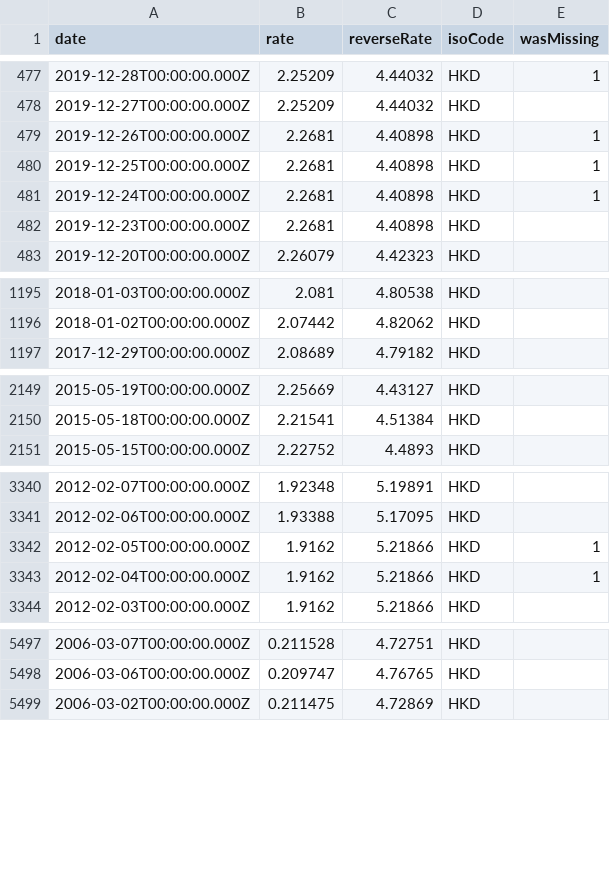
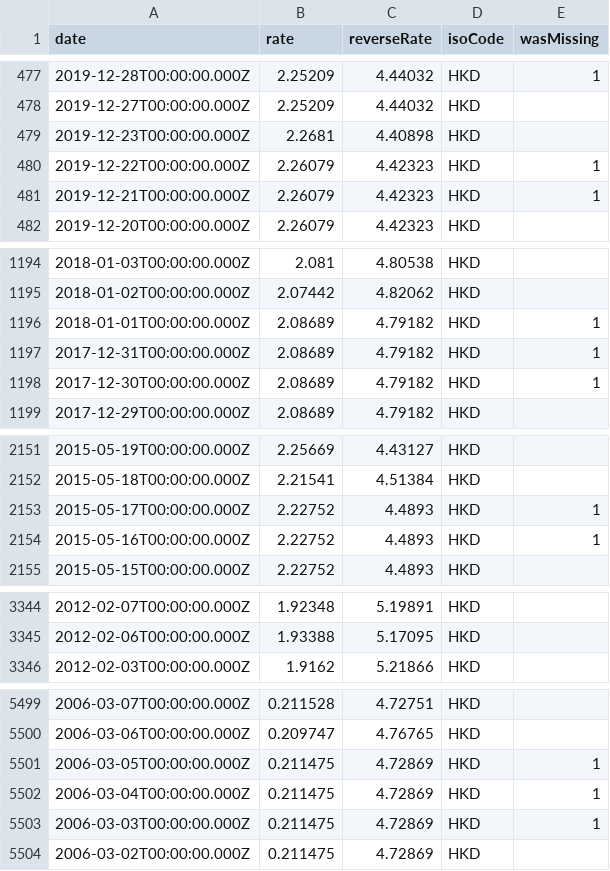
Before and after one commit to LubomirGeorgiev/bnb-currency-exchange-rates, a CSV file: data/HKD.csv, drawn as a sheet; only a part is shown, gaps mark what is left out; the diff covers the shown part only.

```diff
--- a/data/HKD.csv
+++ b/data/HKD.csv
@@ -478,6 +478,5 @@
 "2019-12-27T00:00:00.000Z","2.25209","4.44032","HKD",
-"2019-12-26T00:00:00.000Z","2.2681","4.40898","HKD",1
-"2019-12-25T00:00:00.000Z","2.2681","4.40898","HKD",1
-"2019-12-24T00:00:00.000Z","2.2681","4.40898","HKD",1
 "2019-12-23T00:00:00.000Z","2.2681","4.40898","HKD",
+"2019-12-22T00:00:00.000Z","2.26079","4.42323","HKD",1
+"2019-12-21T00:00:00.000Z","2.26079","4.42323","HKD",1
 "2019-12-20T00:00:00.000Z","2.26079","4.42323","HKD",
@@ -1196,2 +1195,5 @@
 "2018-01-02T00:00:00.000Z","2.07442","4.82062","HKD",
+"2018-01-01T00:00:00.000Z","2.08689","4.79182","HKD",1
+"2017-12-31T00:00:00.000Z","2.08689","4.79182","HKD",1
+"2017-12-30T00:00:00.000Z","2.08689","4.79182","HKD",1
 "2017-12-29T00:00:00.000Z","2.08689","4.79182","HKD",
@@ -2150,2 +2152,4 @@
 "2015-05-18T00:00:00.000Z","2.21541","4.51384","HKD",
+"2015-05-17T00:00:00.000Z","2.22752","4.4893","HKD",1
+"2015-05-16T00:00:00.000Z","2.22752","4.4893","HKD",1
 "2015-05-15T00:00:00.000Z","2.22752","4.4893","HKD",
@@ -3341,4 +3345,2 @@
 "2012-02-06T00:00:00.000Z","1.93388","5.17095","HKD",
-"2012-02-05T00:00:00.000Z","1.9162","5.21866","HKD",1
-"2012-02-04T00:00:00.000Z","1.9162","5.21866","HKD",1
 "2012-02-03T00:00:00.000Z","1.9162","5.21866","HKD",
@@ -5498,2 +5500,5 @@
 "2006-03-06T00:00:00.000Z","0.209747","4.76765","HKD",
+"2006-03-05T00:00:00.000Z","0.211475","4.72869","HKD",1
+"2006-03-04T00:00:00.000Z","0.211475","4.72869","HKD",1
+"2006-03-03T00:00:00.000Z","0.211475","4.72869","HKD",1
 "2006-03-02T00:00:00.000Z","0.211475","4.72869","HKD",
```
Also changed, not shown: 4 added rows and 4 removed rows elsewhere in this file, data/NOK.csv, data/NZD.csv, 39 other files.
